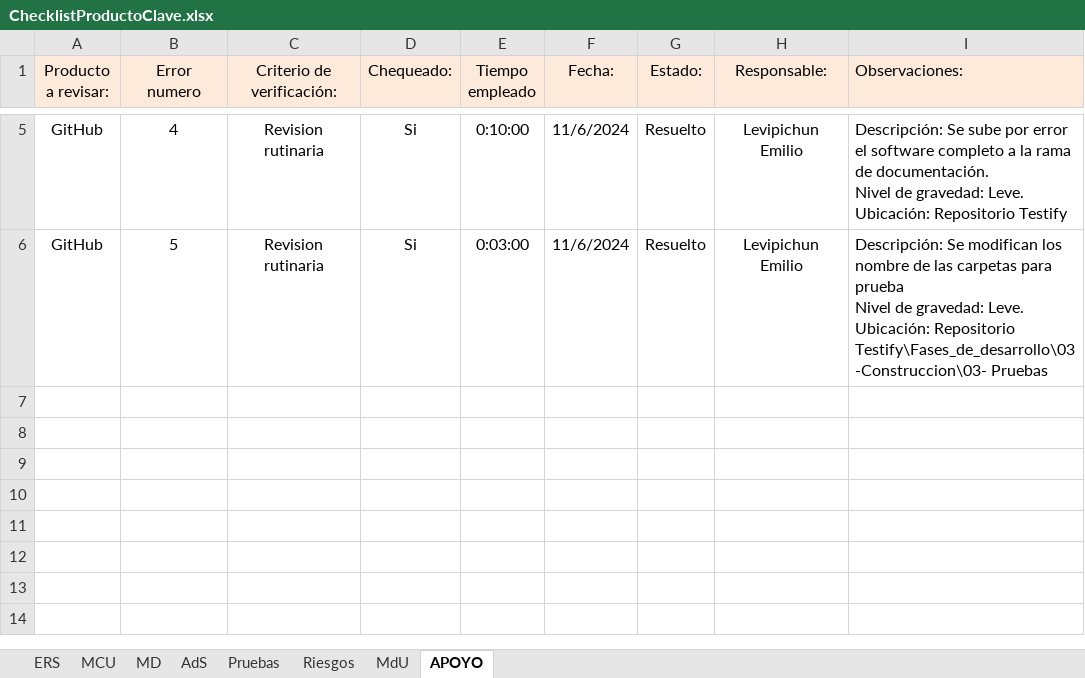
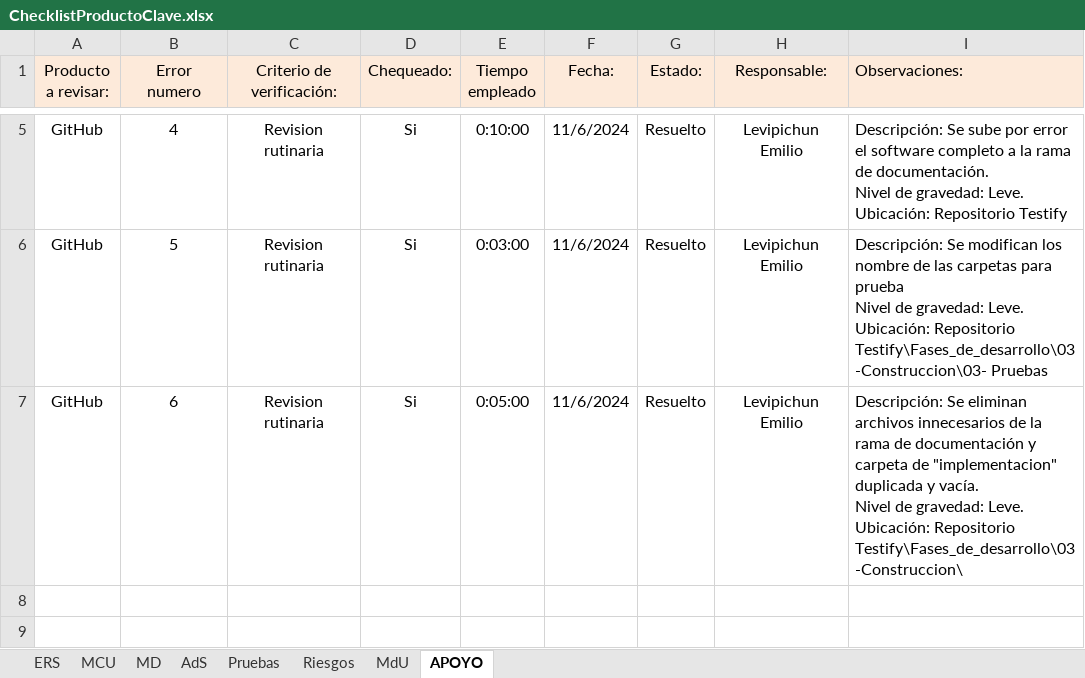
Before and after one commit to OSLOUARG24/Testify, an Excel workbook: Fases_de_desarrollo/03-Construccion/07- Gestion de Calidad/ChecklistProductoClave.xlsx, sheet APOYO, drawn as a sheet; only a part is shown, gaps mark what is left out; the shorter side is filled out with more unchanged rows; values as stored, in another font and other column widths than the file's, no borders; ↵ is a line break in a cell; the diff names each change by its address in the sheet, - before the commit and + after, or states it on an @@ line.

Commit message:
Documentación - Gestión SQA
Se realiza revisión rutinaria sobre el repositorio de documentación, se prepara el ambiente para fusión de ramas al finalizar la iteración Construcción 2. Se eliminan archivos innecesarios sin extensión, archivos temporales, gitignore y directorio de implementación vacío y duplicado.

```diff
--- a/Fases_de_desarrollo/03-Construccion/07- Gestion de Calidad/ChecklistProductoClave.xlsx (sheet APOYO)
+++ b/Fases_de_desarrollo/03-Construccion/07- Gestion de Calidad/ChecklistProductoClave.xlsx (sheet APOYO)
-row 7: (empty)
+row 7: GitHub | 6 | Revision rutinaria | Si | 0:05:00 | 11/6/2024 | Resuelto | Levipichun Emilio | Descripción: Se eliminan archivos innecesarios de la rama de documentación y carpeta de "implementacion" duplicada y vacía. ↵ Nivel de gravedad: Leve. ↵ Ubicación: Repositorio Testify\Fases_de_desarrollo\03-Construccion\
```
Also changed, not shown: 4 other files.
